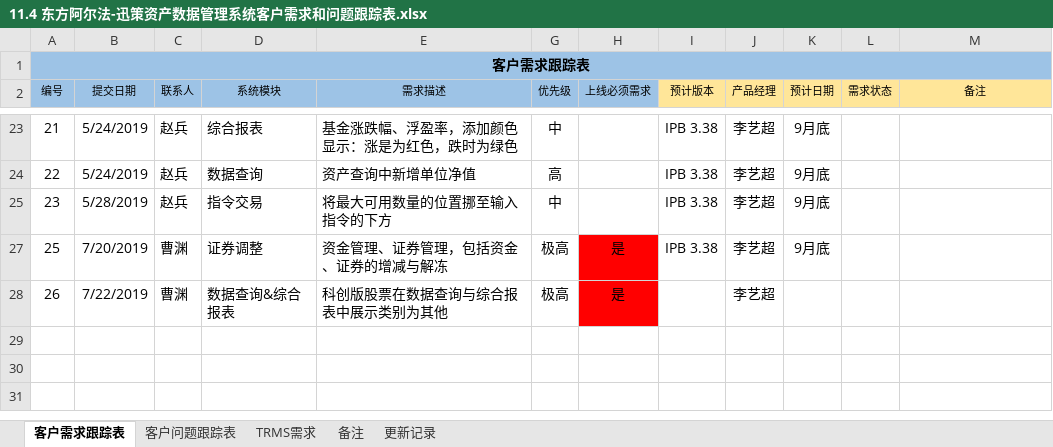
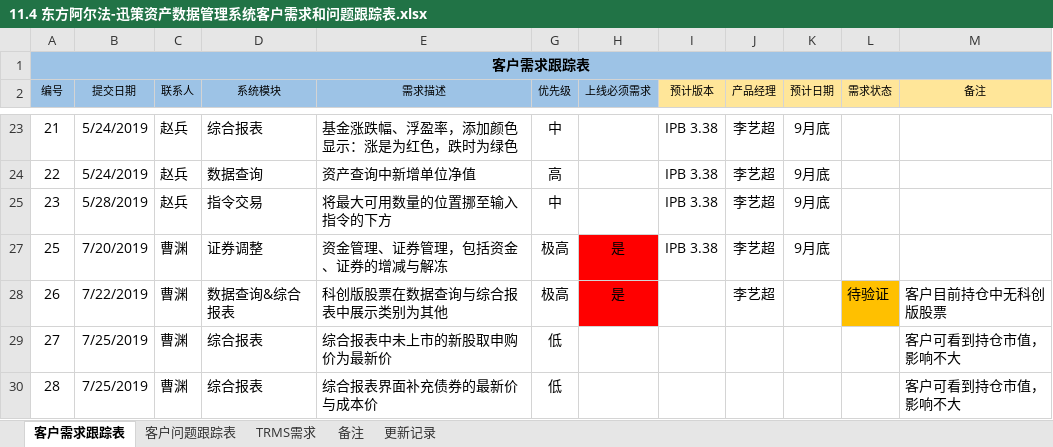
Before and after one commit to ipb-team/IPB-Notes, an Excel workbook: 11.4 东方阿尔法-迅策资产数据管理系统客户需求和问题跟踪表.xlsx, sheet 客户需求跟踪表, drawn as a sheet; only a part is shown, gaps mark what is left out; values as stored, in another font and other column widths than the file's, no borders; the diff names each change by its address in the sheet, - before the commit and + after, or states it on an @@ line.

```diff
--- a/11.4 东方阿尔法-迅策资产数据管理系统客户需求和问题跟踪表.xlsx (sheet 客户需求跟踪表)
+++ b/11.4 东方阿尔法-迅策资产数据管理系统客户需求和问题跟踪表.xlsx (sheet 客户需求跟踪表)
-L28 (需求状态): (empty)
+L28 (需求状态): 待验证
-L28 fill: none
+L28 fill: #FFC000
-M28 (备注): (empty)
+M28 (备注): 客户目前持仓中无科创版股票
+row 29: 27 | 7/25/2019 | 曹渊 | 综合报表 | 综合报表中未上市的新股取申购价为最新价 | 低 |  |  |  |  |  | 客户可看到持仓市值，影响不大
+row 30: 28 | 7/25/2019 | 曹渊 | 综合报表 | 综合报表界面补充债券的最新价与成本价 | 低 |  |  |  |  |  | 客户可看到持仓市值，影响不大
```
Also changed, not shown: sheet 客户问题跟踪表.
